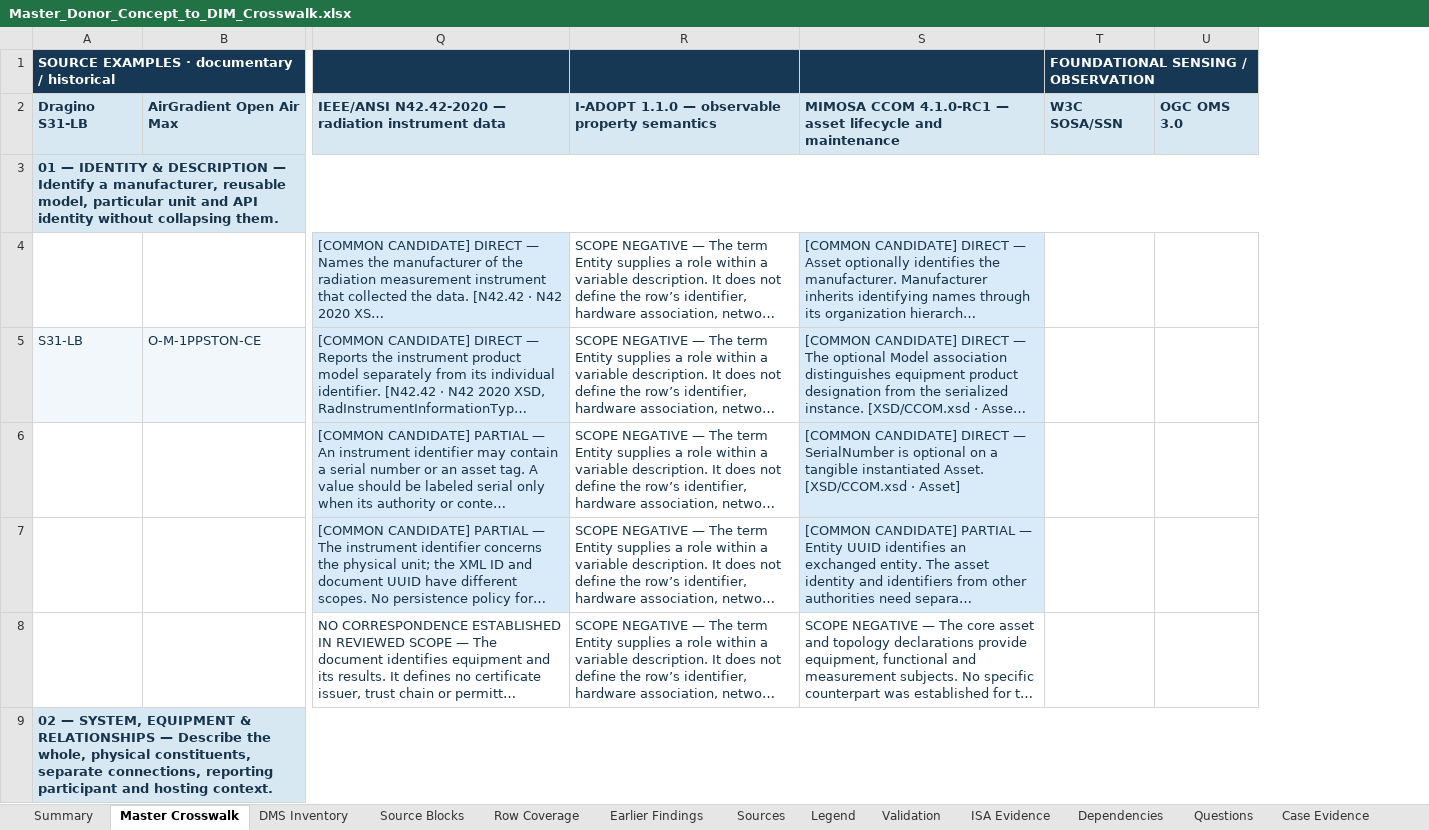
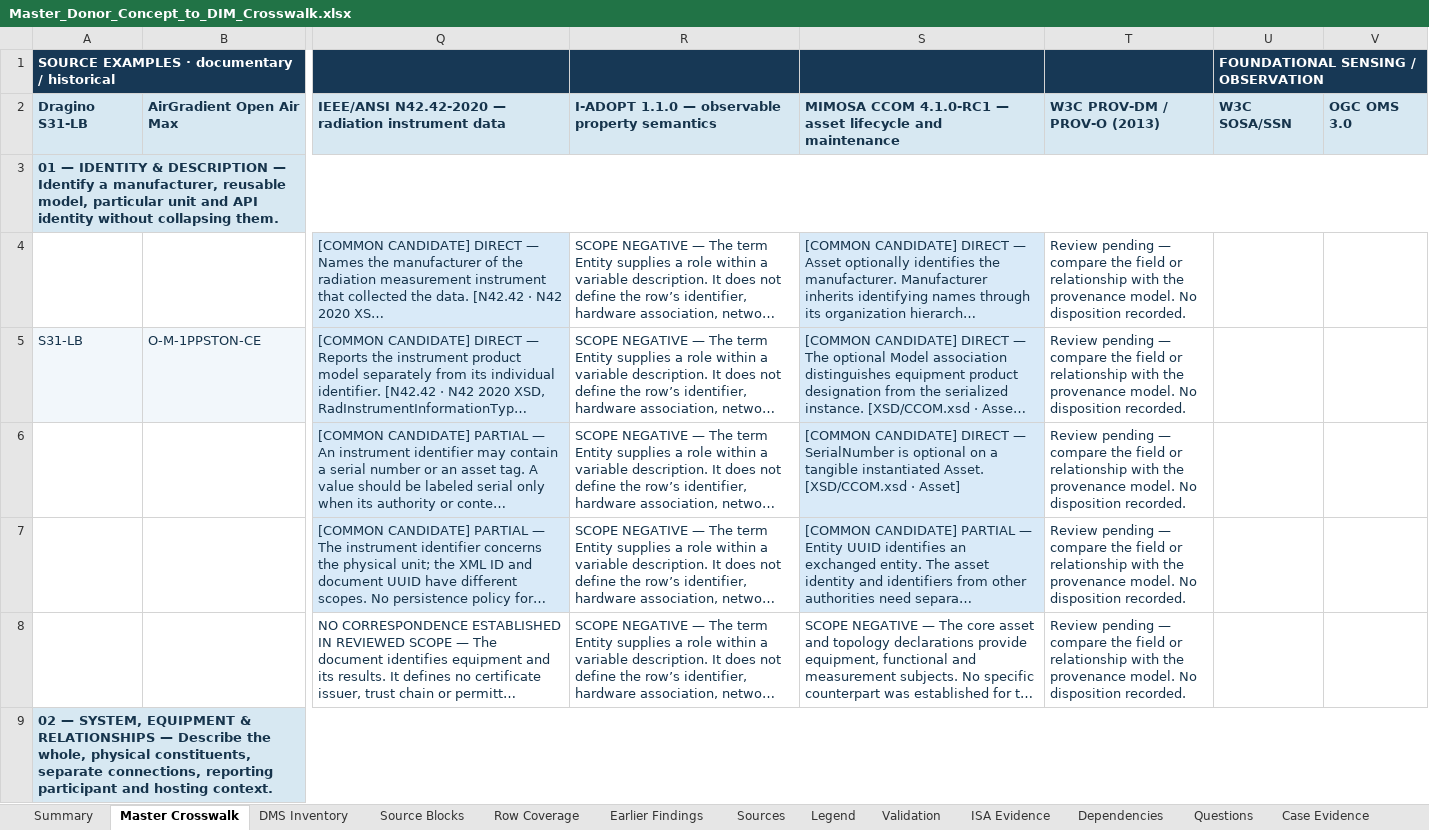
Before and after one commit to OS4CSAPI/glaux-client, an Excel workbook: Docs/Research/DIM_Profile_V2/Donor_DIM_Crosswalk/Master_Donor_Concept_to_DIM_Crosswalk.xlsx, sheet Master Crosswalk, drawn as a sheet; only a part is shown, gaps mark what is left out; long unchanged cells end in …; values as stored, in another font and other column widths than the file's, no borders; the diff names each change by its address in the sheet, - before the commit and + after, or states it on an @@ line.

Commit message:
Integrate assessed provenance findings with explicit pending rows

```diff
--- a/Docs/Research/DIM_Profile_V2/Donor_DIM_Crosswalk/Master_Donor_Concept_to_DIM_Crosswalk.xlsx (sheet Master Crosswalk)
+++ b/Docs/Research/DIM_Profile_V2/Donor_DIM_Crosswalk/Master_Donor_Concept_to_DIM_Crosswalk.xlsx (sheet Master Crosswalk)
+column T, rows 2-8: W3C PROV-DM / PROV-O (2013) |  | Review pending — compare the field or relationship with the provenance model. No disposition recorded. | Review pending — compare the field or relationship with the provenance model. No disposition recorded. | Review pending — compare the field or relationship with the provenance model. No disposition recorded. | Review pending — compare the field or relationship with the provenance model. No disposition recorded. | Review pending — compare the field or relationship with the provenance model. No disposition recorded.
```
Also changed, not shown: sheet Summary, 10 other files.
